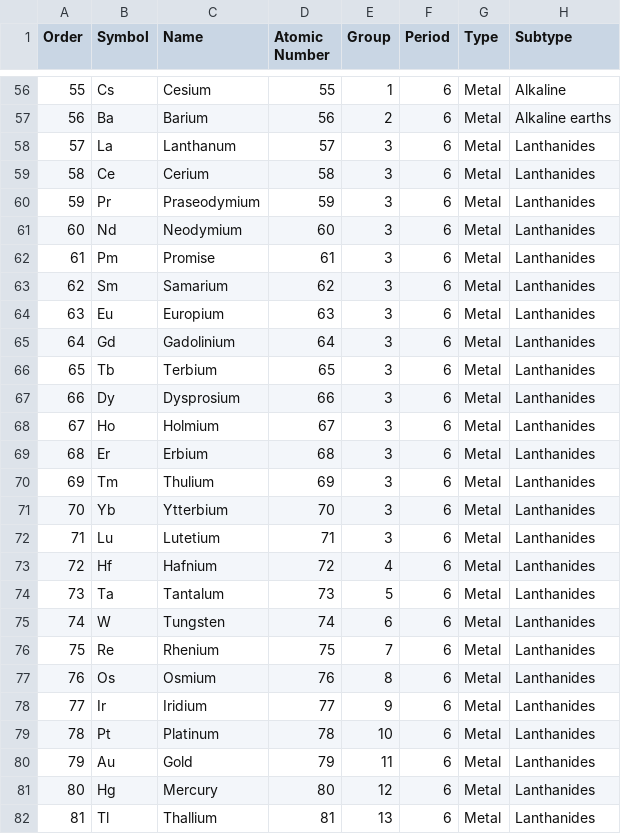
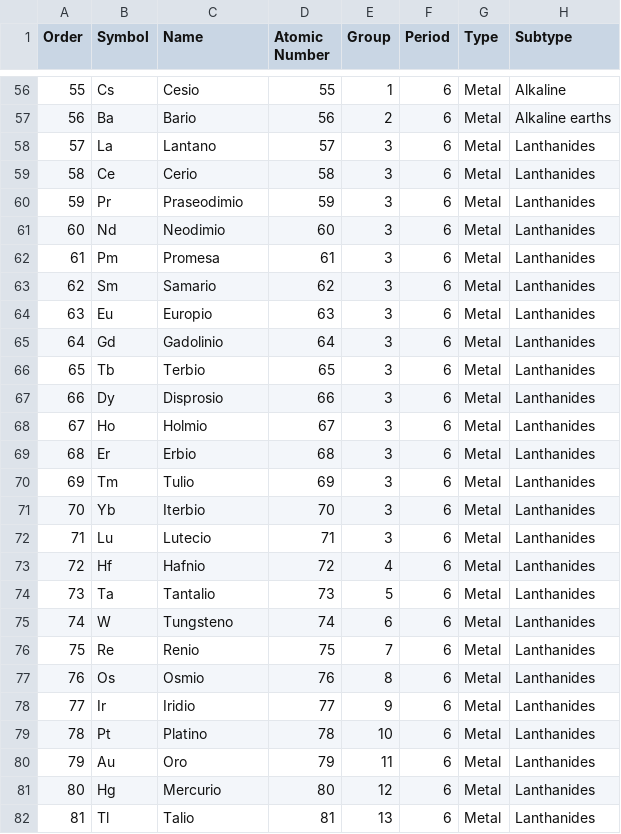
Before and after one commit to legion949/ThugChem, a CSV file: data/PeriodicTables/PeriodicTable_es.csv, drawn as a sheet; only a part is shown, gaps mark what is left out; the diff covers the shown part only; the diff names each change by its address in the sheet, - before the commit and + after, or states it on an @@ line.

```diff
--- a/data/PeriodicTables/PeriodicTable_es.csv
+++ b/data/PeriodicTables/PeriodicTable_es.csv
-C56 (Name): Cesium
+C56 (Name): Cesio
-C57 (Name): Barium
+C57 (Name): Bario
-C58 (Name): Lanthanum
+C58 (Name): Lantano
-C59 (Name): Cerium
+C59 (Name): Cerio
-C60 (Name): Praseodymium
+C60 (Name): Praseodimio
-C61 (Name): Neodymium
+C61 (Name): Neodimio
-C62 (Name): Promise
+C62 (Name): Promesa
-C63 (Name): Samarium
+C63 (Name): Samario
-C64 (Name): Europium
+C64 (Name): Europio
-C65 (Name): Gadolinium
+C65 (Name): Gadolinio
-C66 (Name): Terbium
+C66 (Name): Terbio
-C67 (Name): Dysprosium
+C67 (Name): Disprosio
-C68 (Name): Holmium
+C68 (Name): Holmio
-C69 (Name): Erbium
+C69 (Name): Erbio
-C70 (Name): Thulium
+C70 (Name): Tulio
-C71 (Name): Ytterbium
+C71 (Name): Iterbio
-C72 (Name): Lutetium
+C72 (Name): Lutecio
-C73 (Name): Hafnium
+C73 (Name): Hafnio
-C74 (Name): Tantalum
+C74 (Name): Tantalio
-C75 (Name): Tungsten
+C75 (Name): Tungsteno
-C76 (Name): Rhenium
+C76 (Name): Renio
-C77 (Name): Osmium
+C77 (Name): Osmio
-C78 (Name): Iridium
+C78 (Name): Iridio
-C79 (Name): Platinum
+C79 (Name): Platino
-C80 (Name): Gold
+C80 (Name): Oro
-C81 (Name): Mercury
+C81 (Name): Mercurio
-C82 (Name): Thallium
+C82 (Name): Talio
```
Also changed, not shown: 72 edited cells elsewhere in this file, 1 other file.
